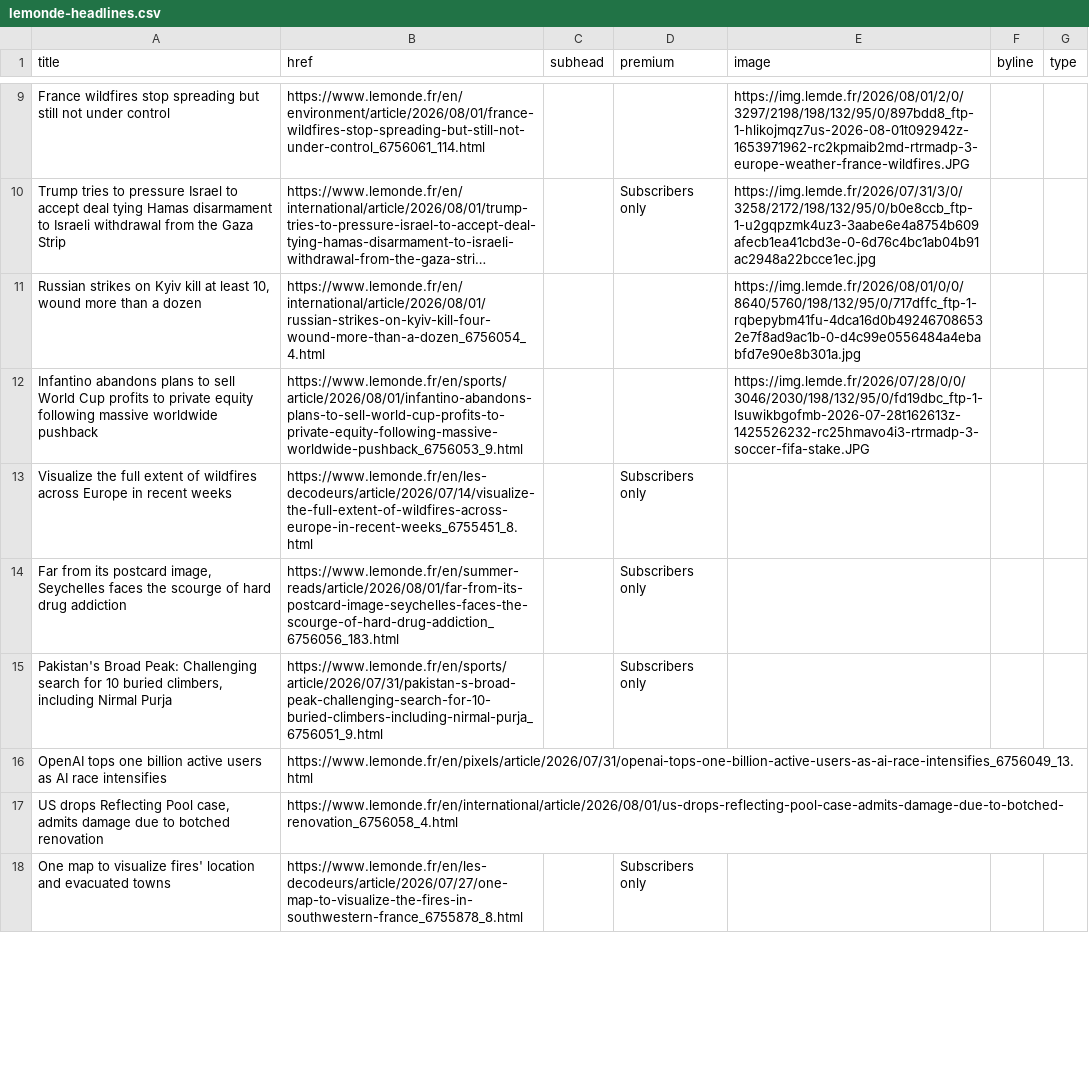
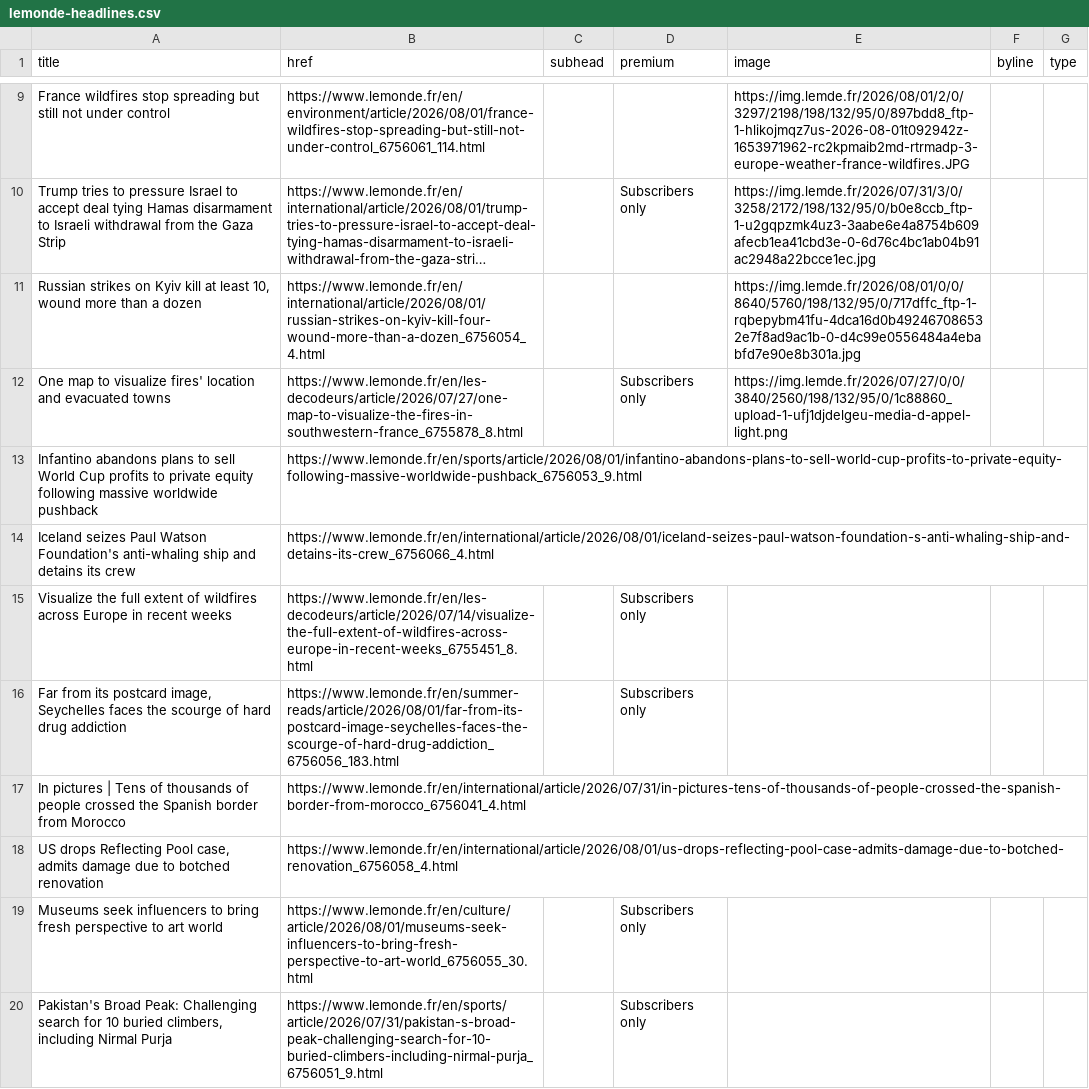
Before and after one commit to nicchoi-29/lede-07-homework-lemonde, a CSV file: lemonde-headlines.csv, drawn as a sheet; only a part is shown, gaps mark what is left out; long unchanged cells end in …; removed rows and columns are numbered as before the commit, all else as after; the diff covers the shown part only; the diff names each change by its address in the sheet, - before the commit and + after, or states it on an @@ line.

```diff
--- a/lemonde-headlines.csv
+++ b/lemonde-headlines.csv
+row 12: One map to visualize fires' location and evacuated towns | https://www.lemonde.fr/en/les-decodeurs/article/2026/07/27/one-map-to-visualize-the-fires-in-southwestern-france_6755878_8.html |  | Subscribers only | https://img.lemde.fr/2026/07/27/0/0/3840/2560/198/132/95/0/1c88860_upload-1-ufj1djdelgeu-media-d-appel-light.png
-E13 (image): https://img.lemde.fr/2026/07/28/0/0/3046/2030/198/132/95/0/fd19dbc_ftp-1-lsuwikbgofmb-2026-07-28t162613z-1425526232-rc25hmavo4i3-rtrmadp-3-soccer-fifa-stake.JPG
+E13 (image): (empty)
+row 14: Iceland seizes Paul Watson Foundation's anti-whaling ship and detains its crew | https://www.lemonde.fr/en/international/article/2026/08/01/iceland-seizes-paul-watson-foundation-s-anti-whaling-ship-and-detains-its-crew_6756066_4.html
@@ row 20 moved to row 17: In pictures | Tens of thousands of peopl… @@
@@ row 17 moved to row 18: US drops Reflecting Pool case, admits da… @@
+row 19: Museums seek influencers to bring fresh perspective to art world | https://www.lemonde.fr/en/culture/article/2026/08/01/museums-seek-influencers-to-bring-fresh-perspective-to-art-world_6756055_30.html |  | Subscribers only
-row 16: OpenAI tops one billion active users as AI race intensifies | https://www.lemonde.fr/en/pixels/article/2026/07/31/openai-tops-one-billion-active-users-as-ai-race-intensifies_6756049_13.html
-row 18: One map to visualize fires' location and evacuated towns | https://www.lemonde.fr/en/les-decodeurs/article/2026/07/27/one-map-to-visualize-the-fires-in-southwestern-france_6755878_8.html |  | Subscribers only
```
Also changed, not shown: 2 added rows, 3 removed rows, 1 moved row and 3 edited cells elsewhere in this file.
